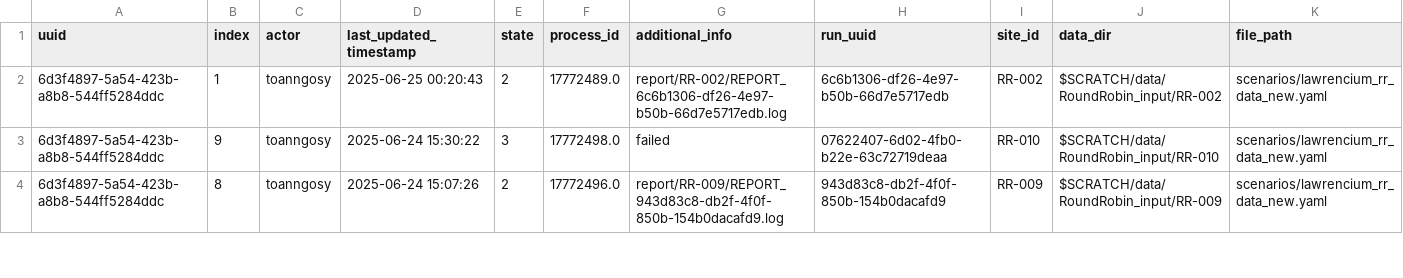
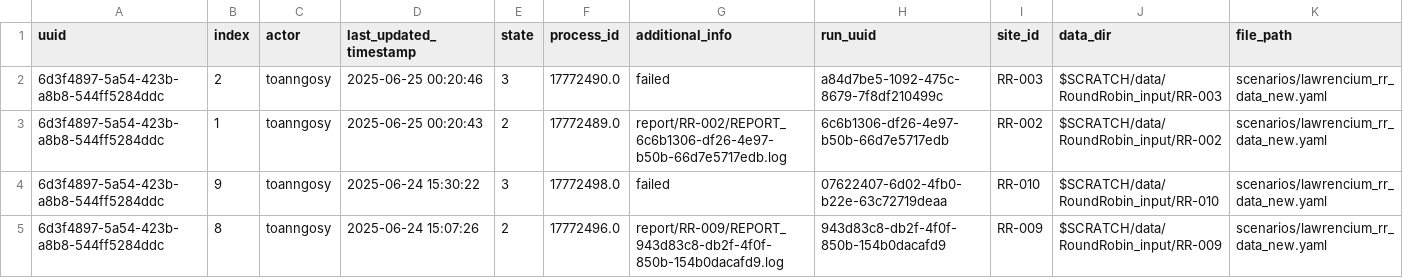
Before and after one commit to toanngosy/test_workflow, a CSV file: report/server/lawrencium/log.csv, drawn as a sheet; only a part is shown; the diff names each change by its address in the sheet, - before the commit and + after, or states it on an @@ line.

Commit message:
switch to failed for run uuid 6d3f4897-5a54-423b-a8b8-544ff5284ddc-2 at lawrencium, process ID: 17772490.0

```diff
--- a/report/server/lawrencium/log.csv
+++ b/report/server/lawrencium/log.csv
+row 2: 6d3f4897-5a54-423b-a8b8-544ff5284ddc | 2 | toanngosy | 2025-06-25 00:20:46 | 3 | 17772490.0 | failed | a84d7be5-1092-475c-8679-7f8df210499c | RR-003 | $SCRATCH/data/RoundRobin_input/RR-003 | scenarios/lawrencium_rr_data_new.yaml
```
